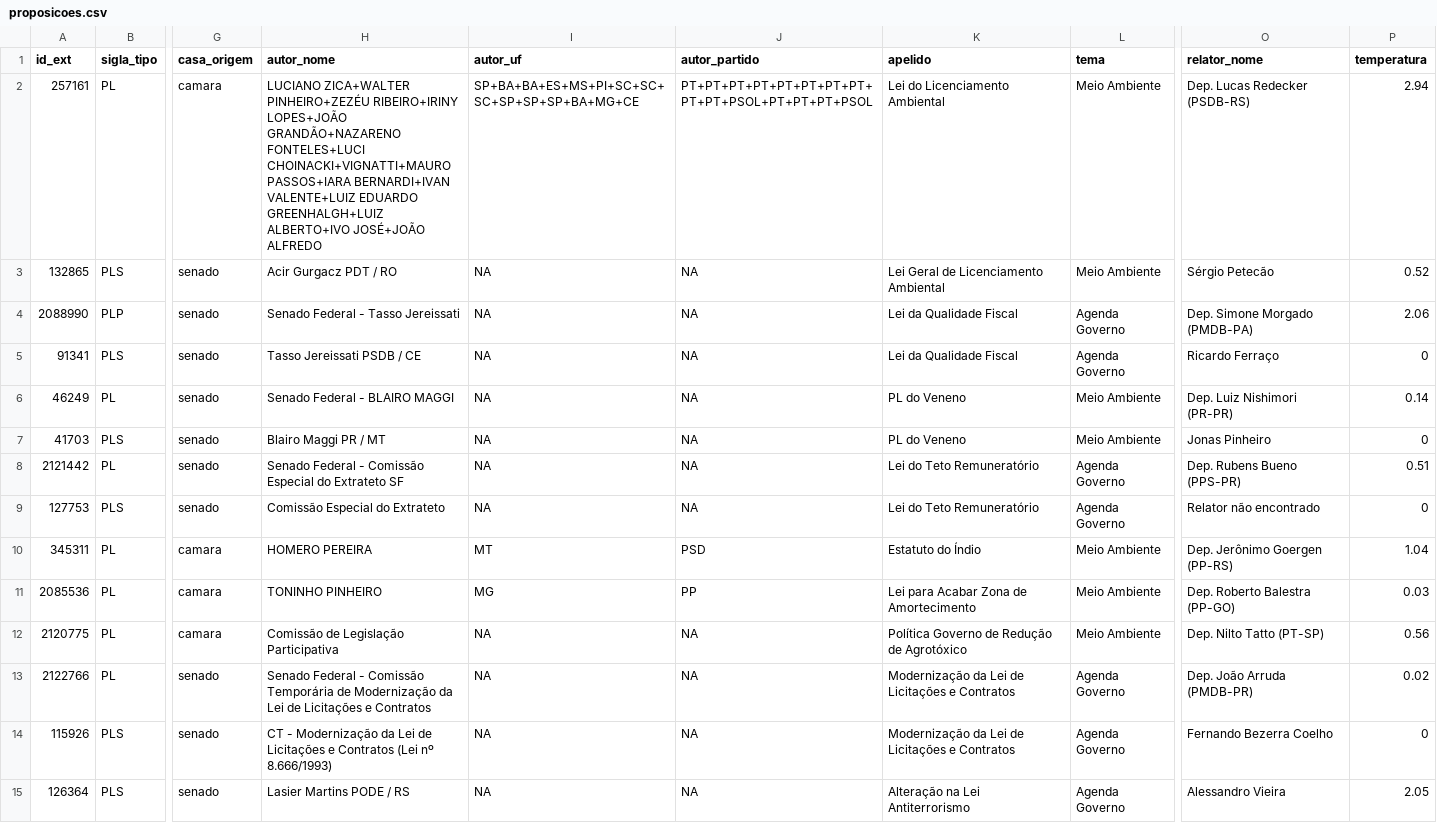
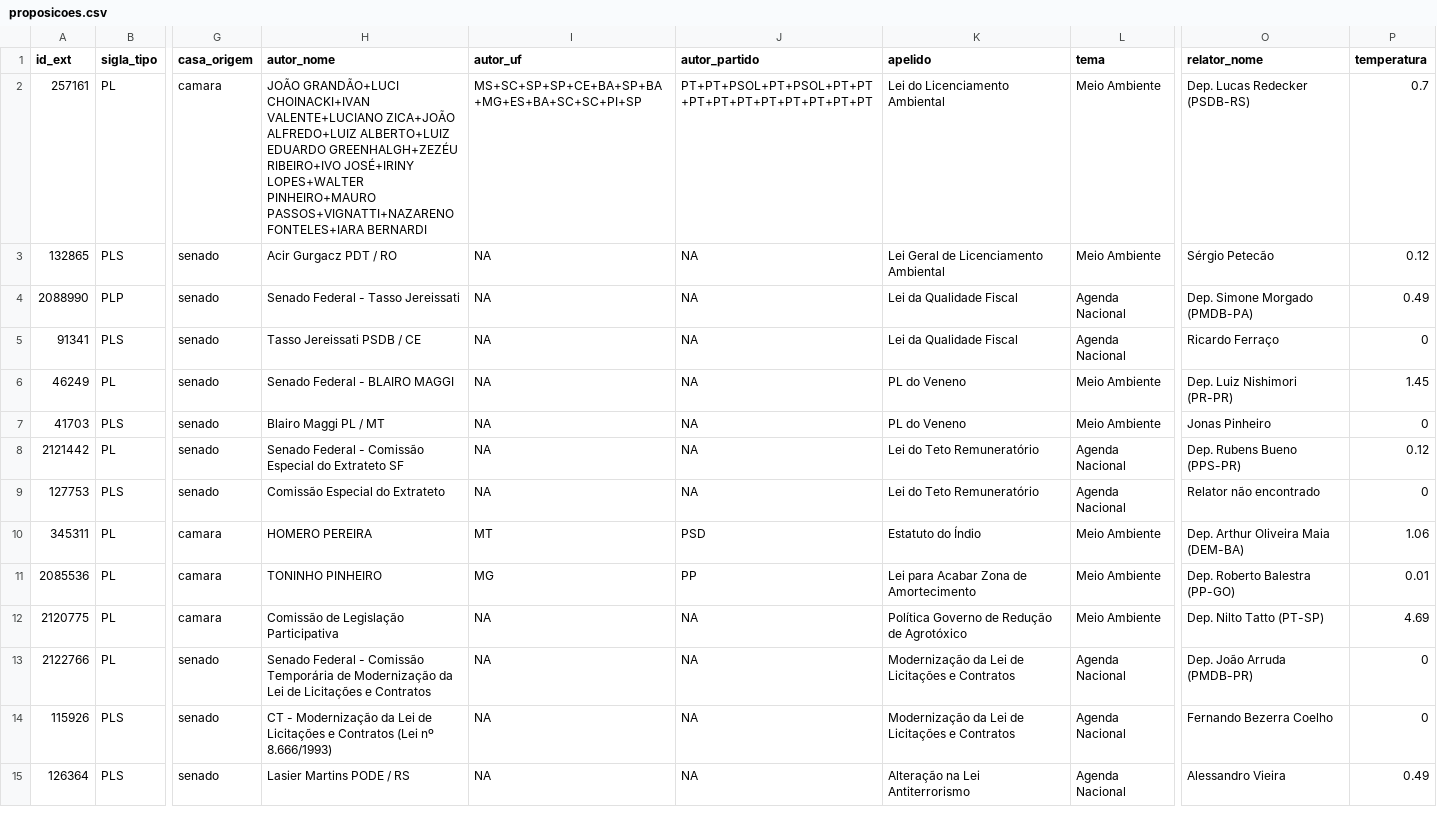
Before and after one commit to parlametria/leggo-backend, a CSV file: data/proposicoes.csv, drawn as a sheet; only a part is shown, gaps mark what is left out; the diff covers the shown part only; the diff names each change by its address in the sheet, - before the commit and + after, or states it on an @@ line.

```diff
--- a/data/proposicoes.csv
+++ b/data/proposicoes.csv
-H2 (autor_nome): LUCIANO ZICA+WALTER PINHEIRO+ZEZÉU RIBEIRO+IRINY LOPES+JOÃO GRANDÃO+NAZARENO FONTELES+LUCI CHOINACKI+VIGNATTI+MAURO PASSOS+IARA BERNARDI+IVAN VALENTE+LUIZ EDUARDO GREENHALGH+LUIZ ALBERTO+IVO JOSÉ+JOÃO ALFREDO
+H2 (autor_nome): JOÃO GRANDÃO+LUCI CHOINACKI+IVAN VALENTE+LUCIANO ZICA+JOÃO ALFREDO+LUIZ ALBERTO+LUIZ EDUARDO GREENHALGH+ZEZÉU RIBEIRO+IVO JOSÉ+IRINY LOPES+WALTER PINHEIRO+MAURO PASSOS+VIGNATTI+NAZARENO FONTELES+IARA BERNARDI
-I2 (autor_uf): SP+BA+BA+ES+MS+PI+SC+SC+SC+SP+SP+SP+BA+MG+CE
+I2 (autor_uf): MS+SC+SP+SP+CE+BA+SP+BA+MG+ES+BA+SC+SC+PI+SP
-J2 (autor_partido): PT+PT+PT+PT+PT+PT+PT+PT+PT+PT+PSOL+PT+PT+PT+PSOL
+J2 (autor_partido): PT+PT+PSOL+PT+PSOL+PT+PT+PT+PT+PT+PT+PT+PT+PT+PT
-P2 (temperatura): 2.94
+P2 (temperatura): 0.7
-P3 (temperatura): 0.52
+P3 (temperatura): 0.12
-L4:L5 (tema): Agenda Governo
+L4:L5 (tema): Agenda Nacional
-P4 (temperatura): 2.06
+P4 (temperatura): 0.49
-P6 (temperatura): 0.14
+P6 (temperatura): 1.45
-H7 (autor_nome): Blairo Maggi PR / MT
+H7 (autor_nome): Blairo Maggi PL / MT
-L8:L9 (tema): Agenda Governo
+L8:L9 (tema): Agenda Nacional
-P8 (temperatura): 0.51
+P8 (temperatura): 0.12
-O10 (relator_nome): Dep. Jerônimo Goergen (PP-RS)
+O10 (relator_nome): Dep. Arthur Oliveira Maia (DEM-BA)
-P10 (temperatura): 1.04
+P10 (temperatura): 1.06
-P11 (temperatura): 0.03
+P11 (temperatura): 0.01
-P12 (temperatura): 0.56
+P12 (temperatura): 4.69
-L13:L15 (tema): Agenda Governo
+L13:L15 (tema): Agenda Nacional
-P13 (temperatura): 0.02
+P13 (temperatura): 0
-P15 (temperatura): 2.05
+P15 (temperatura): 0.49
```
Also changed, not shown: 7 added rows and 59 edited cells elsewhere in this file, 3 other files.
